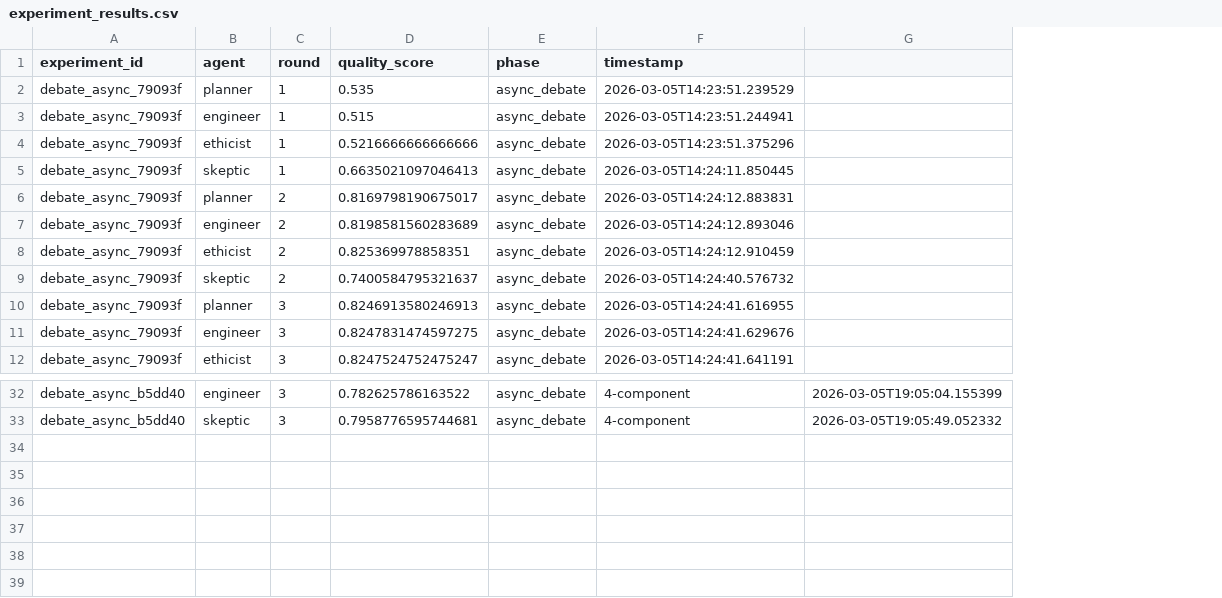
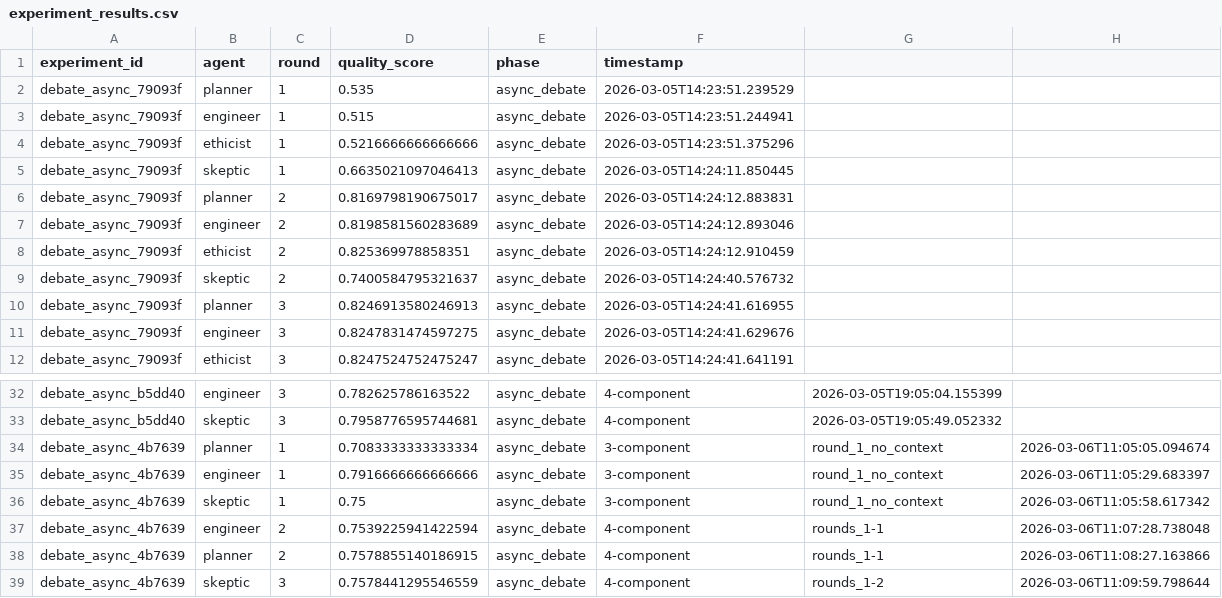
Before and after one commit to Aspy1kenobi/jarvis-lab, a CSV file: src/experiment_results.csv, drawn as a sheet; only a part is shown, gaps mark what is left out; the diff names each change by its address in the sheet, - before the commit and + after, or states it on an @@ line.

Commit message:
feat(logger): add scoring_path, context_window, execution_mode to CSV
Metadata fields needed to distinguish run conditions when comparing
experiments six weeks from now. Infer-from-timestamps archaeology avoided.

```diff
--- a/src/experiment_results.csv
+++ b/src/experiment_results.csv
+column H, empty
+row 34: debate_async_4b7639 | planner | 1 | 0.7083333333333334 | async_debate | 3-component | round_1_no_context | 2026-03-06T11:05:05.094674
+row 35: debate_async_4b7639 | engineer | 1 | 0.7916666666666666 | async_debate | 3-component | round_1_no_context | 2026-03-06T11:05:29.683397
+row 36: debate_async_4b7639 | skeptic | 1 | 0.75 | async_debate | 3-component | round_1_no_context | 2026-03-06T11:05:58.617342
+row 37: debate_async_4b7639 | engineer | 2 | 0.7539225941422594 | async_debate | 4-component | rounds_1-1 | 2026-03-06T11:07:28.738048
+row 38: debate_async_4b7639 | planner | 2 | 0.7578855140186915 | async_debate | 4-component | rounds_1-1 | 2026-03-06T11:08:27.163866
+row 39: debate_async_4b7639 | skeptic | 3 | 0.7578441295546559 | async_debate | 4-component | rounds_1-2 | 2026-03-06T11:09:59.798644
```
Also changed, not shown: 2 other files.
